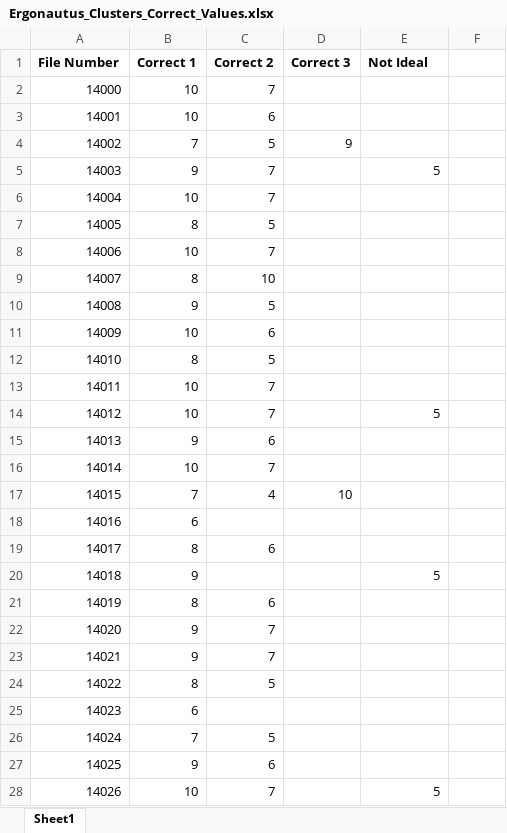
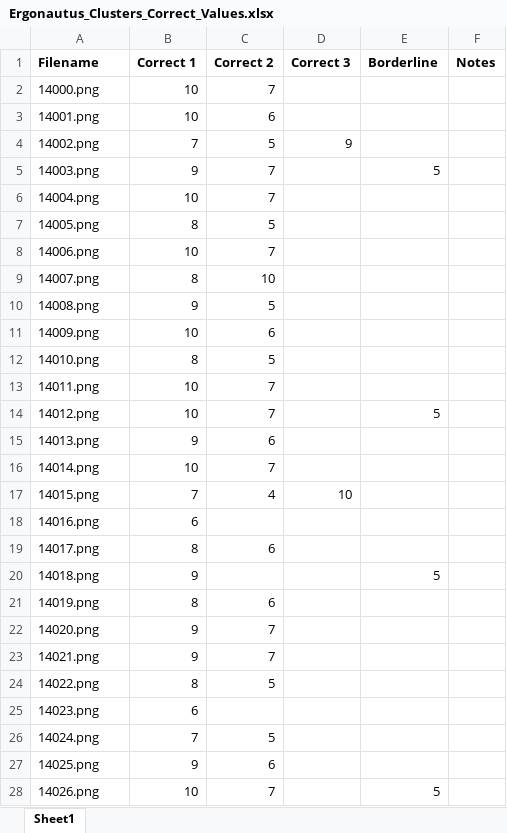
Before and after one commit to ethanrasmussen/EyeTraumaAnalysis, an Excel workbook: data/01_raw/Ergonautus/Ergonautus_Clusters_Correct_Values.xlsx, sheet Sheet1, drawn as a sheet; only a part is shown; values as stored, in another font and other column widths than the file's, no borders; the diff covers the shown part only; the diff names each change by its address in the sheet, - before the commit and + after, or states it on an @@ line.

```diff
--- a/data/01_raw/Ergonautus/Ergonautus_Clusters_Correct_Values.xlsx (sheet Sheet1)
+++ b/data/01_raw/Ergonautus/Ergonautus_Clusters_Correct_Values.xlsx (sheet Sheet1)
-A1: File Number
+A1: Filename
-E1: Not Ideal
+E1: Borderline
-F1: (empty)
+F1: Notes
-A2 (Filename): 14000
+A2 (Filename): 14000.png
-A3 (Filename): 14001
+A3 (Filename): 14001.png
-A4 (Filename): 14002
+A4 (Filename): 14002.png
-A5 (Filename): 14003
+A5 (Filename): 14003.png
-A6 (Filename): 14004
+A6 (Filename): 14004.png
-A7 (Filename): 14005
+A7 (Filename): 14005.png
-A8 (Filename): 14006
+A8 (Filename): 14006.png
-A9 (Filename): 14007
+A9 (Filename): 14007.png
-A10 (Filename): 14008
+A10 (Filename): 14008.png
-A11 (Filename): 14009
+A11 (Filename): 14009.png
-A12 (Filename): 14010
+A12 (Filename): 14010.png
-A13 (Filename): 14011
+A13 (Filename): 14011.png
-A14 (Filename): 14012
+A14 (Filename): 14012.png
-A15 (Filename): 14013
+A15 (Filename): 14013.png
-A16 (Filename): 14014
+A16 (Filename): 14014.png
-A17 (Filename): 14015
+A17 (Filename): 14015.png
-A18 (Filename): 14016
+A18 (Filename): 14016.png
-A19 (Filename): 14017
+A19 (Filename): 14017.png
-A20 (Filename): 14018
+A20 (Filename): 14018.png
-A21 (Filename): 14019
+A21 (Filename): 14019.png
-A22 (Filename): 14020
+A22 (Filename): 14020.png
-A23 (Filename): 14021
+A23 (Filename): 14021.png
-A24 (Filename): 14022
+A24 (Filename): 14022.png
-A25 (Filename): 14023
+A25 (Filename): 14023.png
-A26 (Filename): 14024
+A26 (Filename): 14024.png
-A27 (Filename): 14025
+A27 (Filename): 14025.png
-A28 (Filename): 14026
+A28 (Filename): 14026.png
```
Also changed, not shown: 118 edited cells elsewhere in this sheet, 6 other files.
